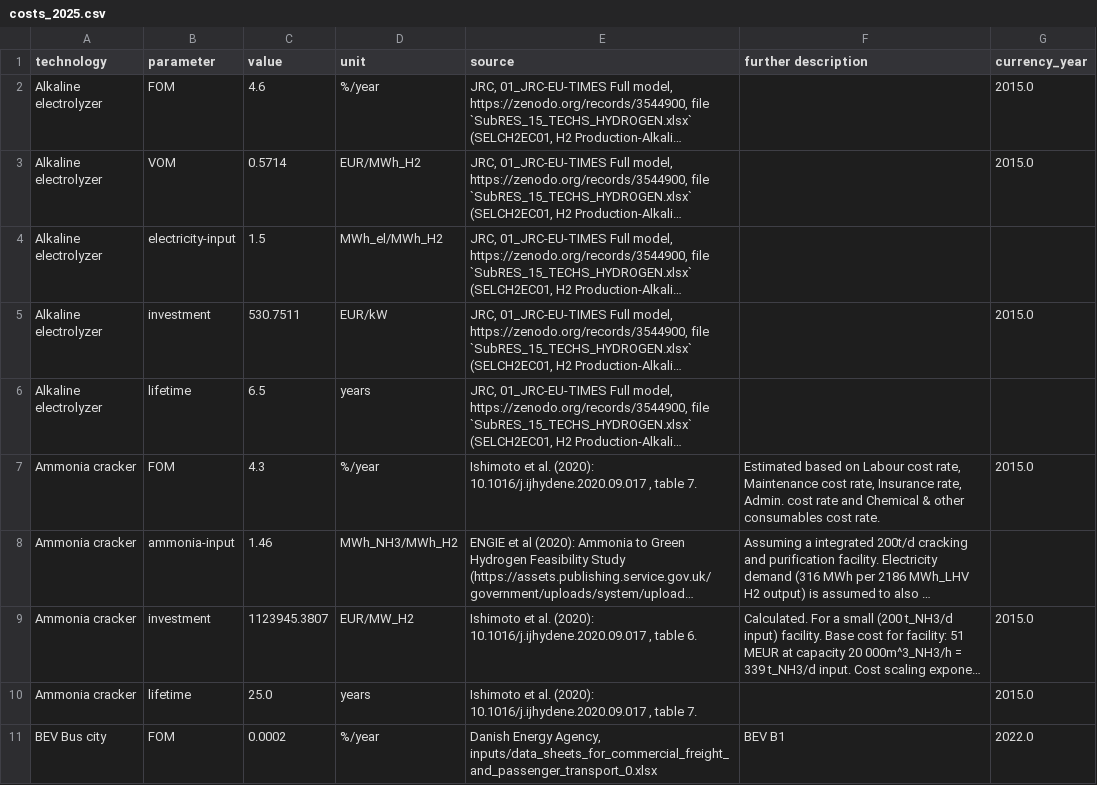
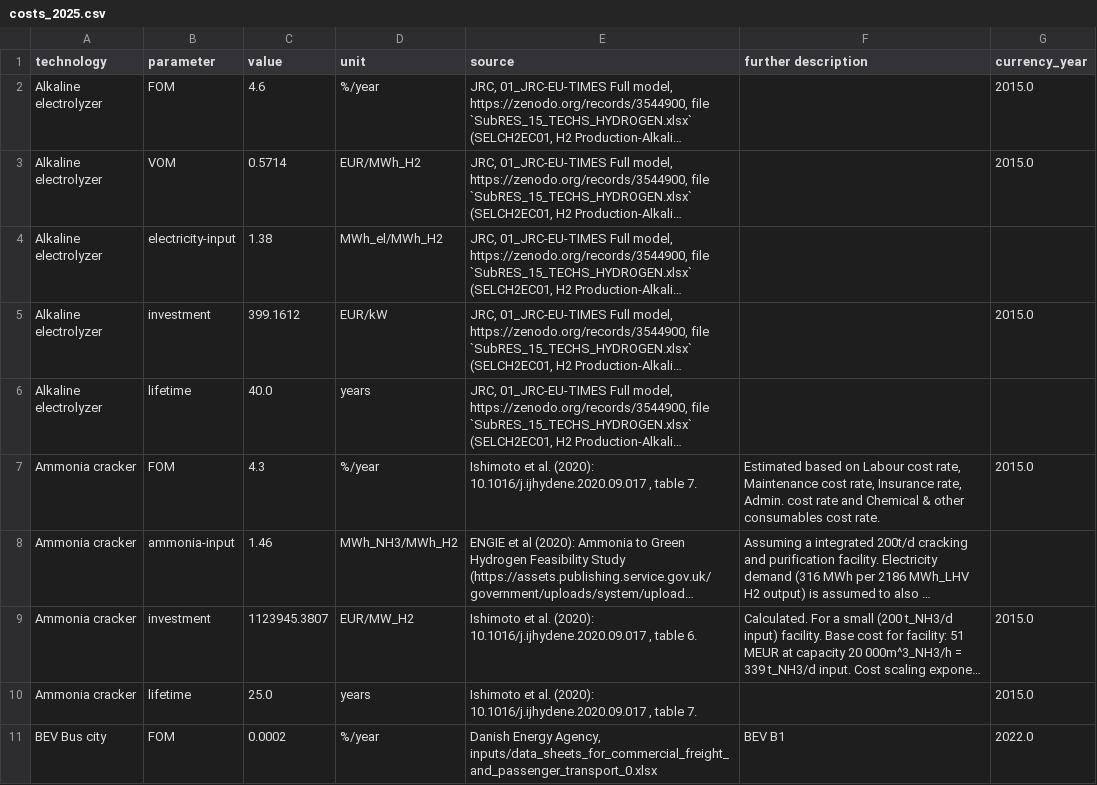
Before and after one commit to PyPSA/technology-data, a CSV file: outputs/costs_2025.csv, drawn as a sheet; only a part is shown; long unchanged cells end in …; the diff covers the shown part only; the diff names each change by its address in the sheet, - before the commit and + after, or states it on an @@ line.

```diff
--- a/outputs/costs_2025.csv
+++ b/outputs/costs_2025.csv
-C4 (value): 1.5
+C4 (value): 1.38
-C5 (value): 530.7511
+C5 (value): 399.1612
-C6 (value): 6.5
+C6 (value): 40.0
```
Also changed, not shown: 19 edited cells elsewhere in this file, inputs/US/manual_input_usa.csv, inputs/manual_input.csv, 14 other files.
